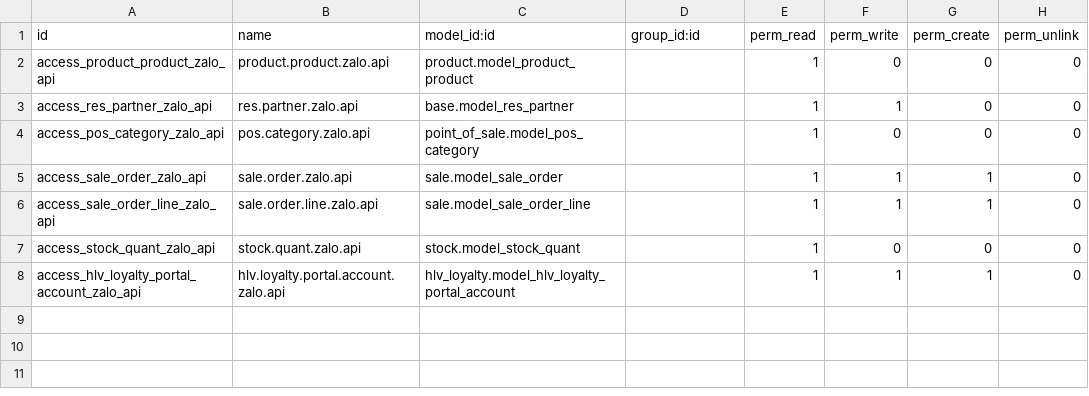
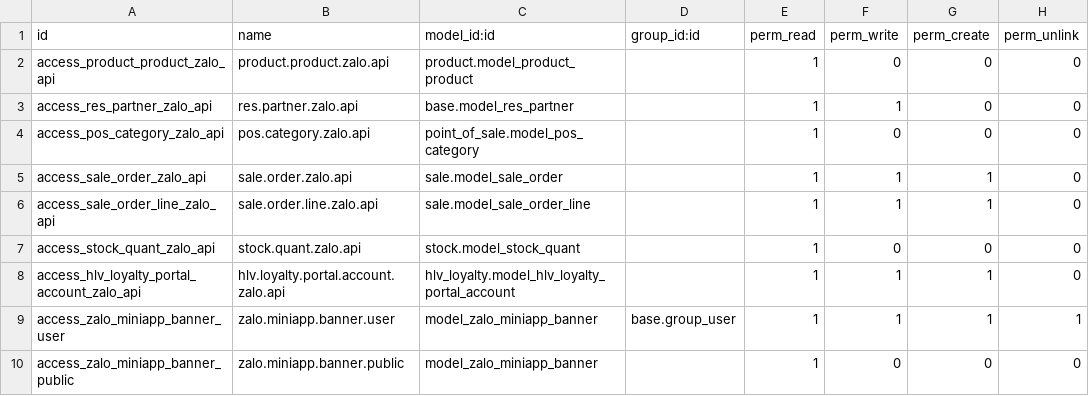
Before and after one commit to hivongseth2/HLV-odoo-crm, a CSV file: custom_addons/hlv_zalo_miniapp_api/security/ir.model.access.csv, drawn as a sheet.

Commit message:
feat(api): add banners endpoint, contact phone auth, and refactor cart endpoints to POST

```diff
--- a/custom_addons/hlv_zalo_miniapp_api/security/ir.model.access.csv
+++ b/custom_addons/hlv_zalo_miniapp_api/security/ir.model.access.csv
@@ -8 +8,3 @@ access_stock_quant_zalo_api,stock.quant.zalo.api,stock.model_stock_quant,,1,0,0,
 access_hlv_loyalty_portal_account_zalo_api,hlv.loyalty.portal.account.zalo.api,hlv_loyalty.model_hlv_loyalty_portal_account,,1,1,1,0
+access_zalo_miniapp_banner_user,zalo.miniapp.banner.user,model_zalo_miniapp_banner,base.group_user,1,1,1,1
+access_zalo_miniapp_banner_public,zalo.miniapp.banner.public,model_zalo_miniapp_banner,,1,0,0,0
```
Also changed, not shown: 9 other files.
